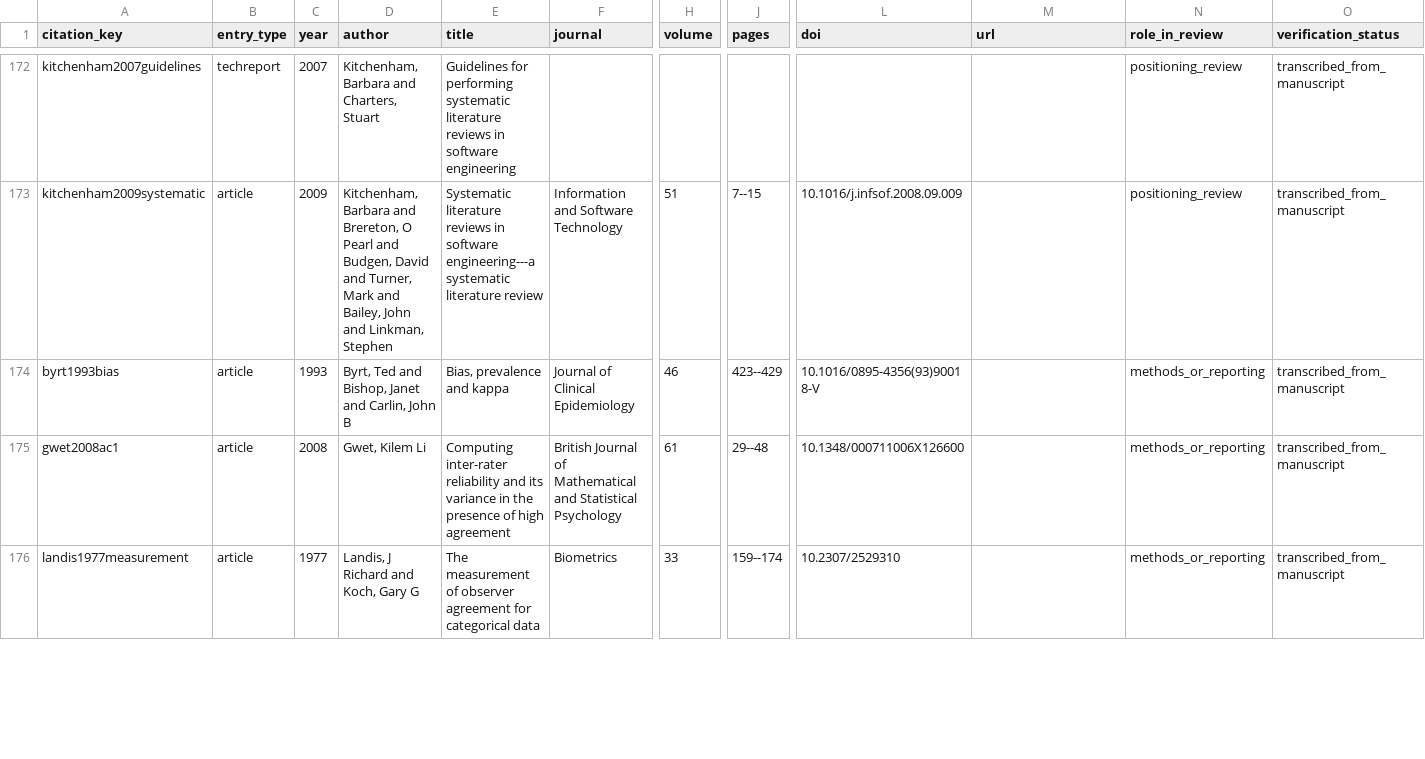
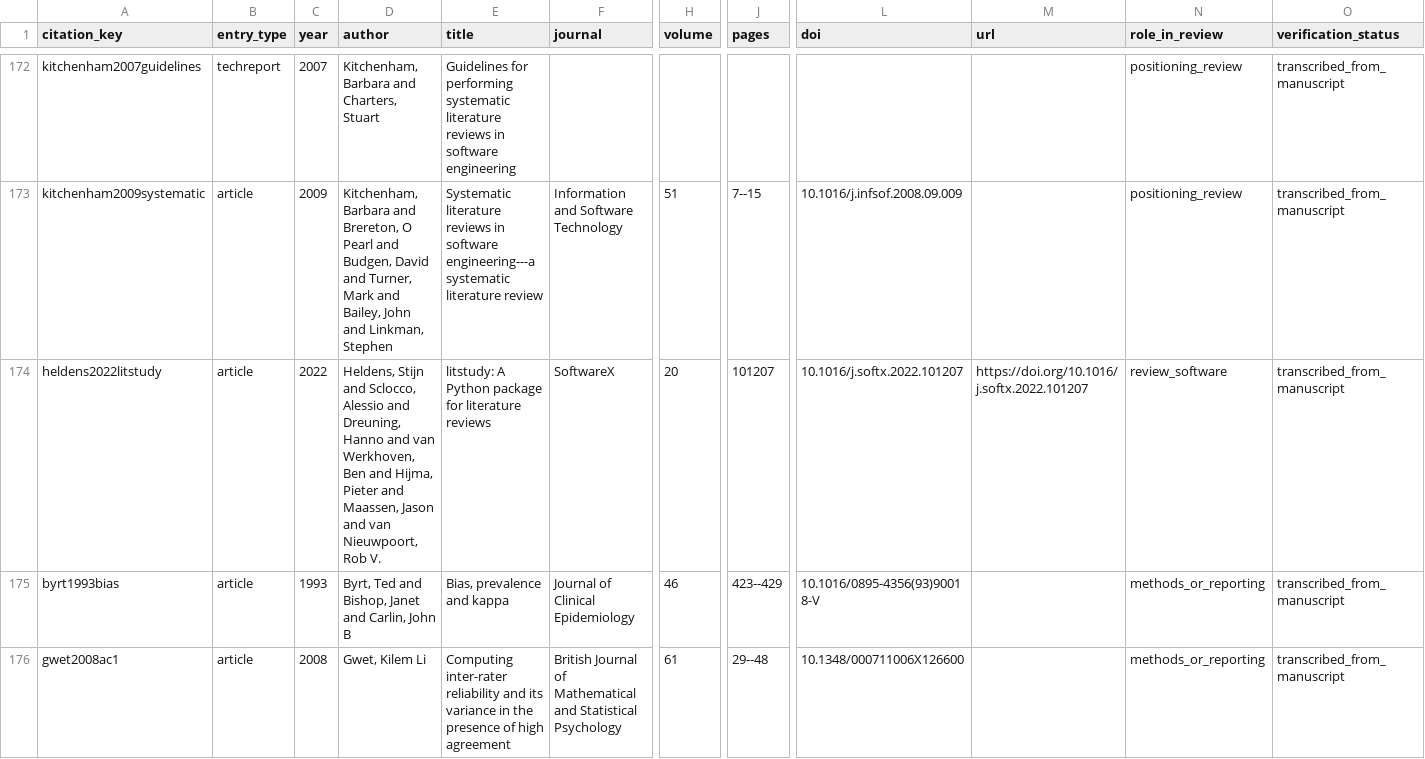
Before and after one commit to tayyabrehman96/From-Scene-Events-to-Video-Feed-Failures, a CSV file: S2_citation_inventory/citation_inventory.csv, drawn as a sheet; only a part is shown, gaps mark what is left out; the shorter side is filled out with more unchanged rows; rows hold the shown columns only; the diff names each change by its address in the sheet, - before the commit and + after, or states it on an @@ line.

```diff
--- a/S2_citation_inventory/citation_inventory.csv
+++ b/S2_citation_inventory/citation_inventory.csv
+row 174: heldens2022litstudy | article | 2022 | Heldens, Stijn and Sclocco, Alessio and Dreuning, Hanno and van Werkhoven, Ben and Hijma, Pieter and Maassen, Jason and van Nieuwpoort, Rob V. | litstudy: A Python package for literature reviews | SoftwareX | 20 | 101207 | 10.1016/j.softx.2022.101207 | https://doi.org/10.1016/j.softx.2022.101207 | review_software | transcribed_from_manuscript
```
Also changed, not shown: S5_validation/package_manifest.csv, 13 other files.
